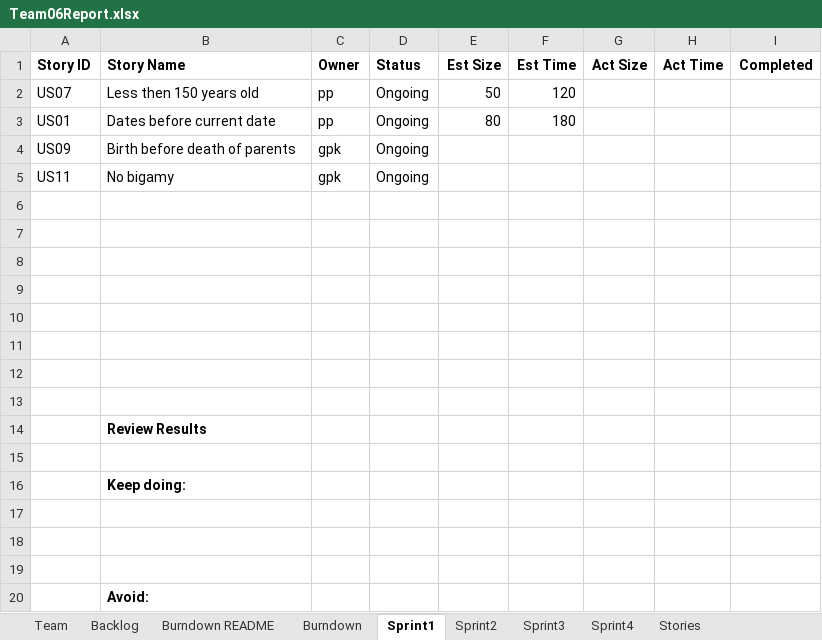
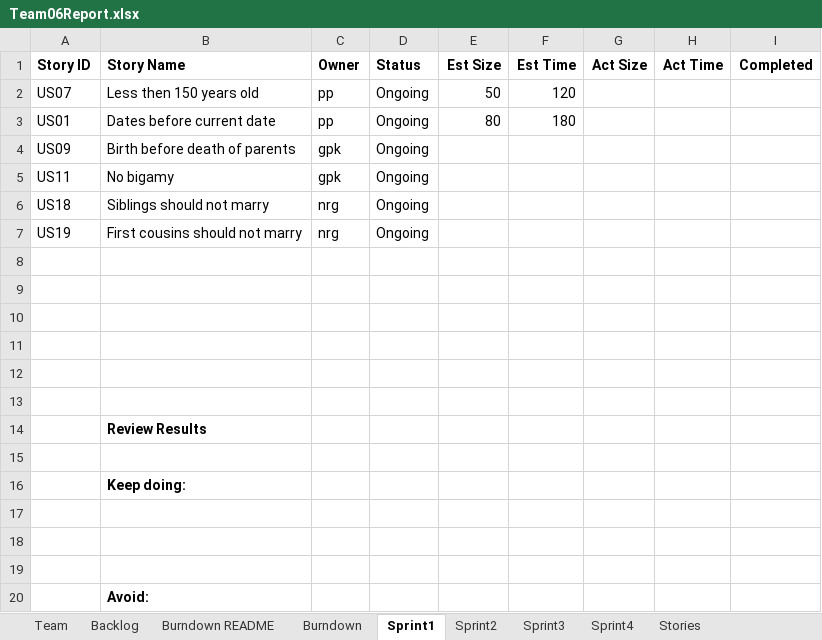
Before and after one commit to gauthampkrishnan/cs555tm062022Fall, an Excel workbook: Sprint 1/Team06Report.xlsx, sheet Sprint1, drawn as a sheet; values as stored, in another font and other column widths than the file's, no borders; the diff names each change by its address in the sheet, - before the commit and + after, or states it on an @@ line.

```diff
--- a/Sprint 1/Team06Report.xlsx (sheet Sprint1)
+++ b/Sprint 1/Team06Report.xlsx (sheet Sprint1)
-row 6: (empty)
+row 6: US18 | Siblings should not marry | nrg | Ongoing
-row 7: (empty)
+row 7: US19 | First cousins should not marry | nrg | Ongoing
```
Also changed, not shown: sheet Backlog.
